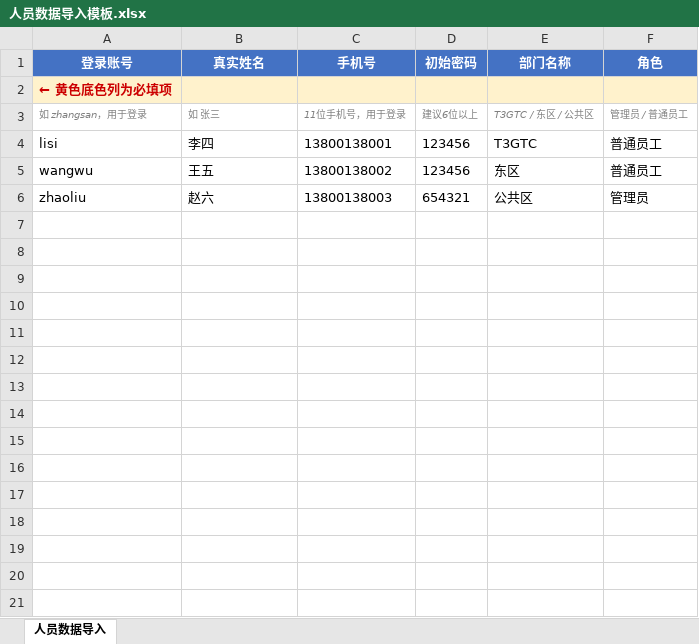
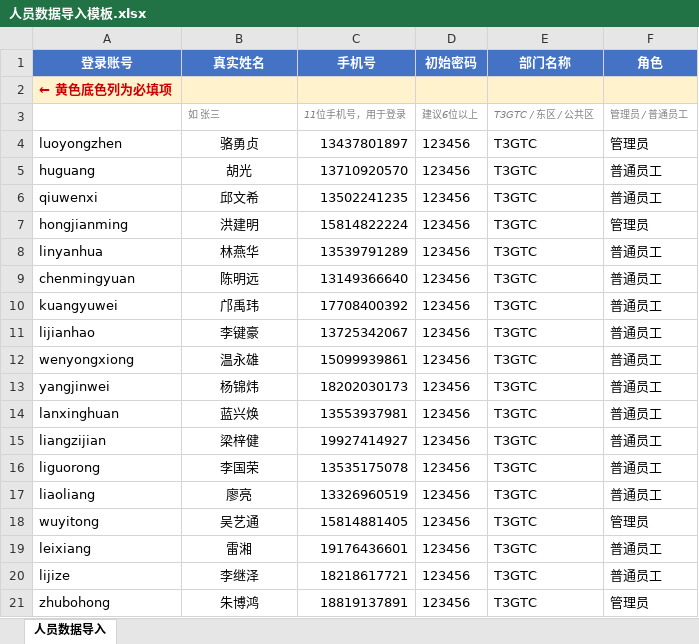
Before and after one commit to rqrqfwqg/tools-management, an Excel workbook: 人员数据导入模板.xlsx, sheet 人员数据导入, drawn as a sheet; only a part is shown; values as stored, in another font and other column widths than the file's, no borders; removed rows and columns are numbered as before the commit, all else as after; the diff covers the shown part only; the diff names each change by its address in the sheet, - before the commit and + after, or states it on an @@ line.

Commit message:
feat: 局域网访问支持 + 批量导入成员数据
- vite.config.ts 增加 host: '0.0.0.0'，支持局域网其他电脑访问
- 局域网访问地址: http://192.168.3.4:3100
- db.json 新增29位T3GTC成员数据（含5位管理员）
- 人员数据导入模板.xlsx 补全拼音登录账号列

```diff
--- a/人员数据导入模板.xlsx (sheet 人员数据导入)
+++ b/人员数据导入模板.xlsx (sheet 人员数据导入)
-A3 (登录账号): 如 zhangsan，用于登录
+A3 (登录账号): (empty)
+row 4: luoyongzhen | 骆勇贞 | 13437801897 | 123456 | T3GTC | 管理员
+row 5: huguang | 胡光 | 13710920570 | 123456 | T3GTC | 普通员工
+row 6: qiuwenxi | 邱文希 | 13502241235 | 123456 | T3GTC | 普通员工
+row 7: hongjianming | 洪建明 | 15814822224 | 123456 | T3GTC | 管理员
+row 8: linyanhua | 林燕华 | 13539791289 | 123456 | T3GTC | 普通员工
+row 9: chenmingyuan | 陈明远 | 13149366640 | 123456 | T3GTC | 普通员工
+row 10: kuangyuwei | 邝禹玮 | 17708400392 | 123456 | T3GTC | 普通员工
+row 11: lijianhao | 李键豪 | 13725342067 | 123456 | T3GTC | 普通员工
+row 12: wenyongxiong | 温永雄 | 15099939861 | 123456 | T3GTC | 普通员工
+row 13: yangjinwei | 杨锦炜 | 18202030173 | 123456 | T3GTC | 普通员工
+row 14: lanxinghuan | 蓝兴焕 | 13553937981 | 123456 | T3GTC | 普通员工
+row 15: liangzijian | 梁梓健 | 19927414927 | 123456 | T3GTC | 普通员工
+row 16: liguorong | 李国荣 | 13535175078 | 123456 | T3GTC | 普通员工
+row 17: liaoliang | 廖亮 | 13326960519 | 123456 | T3GTC | 普通员工
+row 18: wuyitong | 吴艺通 | 15814881405 | 123456 | T3GTC | 管理员
+row 19: leixiang | 雷湘 | 19176436601 | 123456 | T3GTC | 普通员工
-A20 (登录账号): lisi
+A20 (登录账号): lijize
-B20 (真实姓名): 李四
+B20 (真实姓名): 李继泽
-B20 alignment: left
+B20 alignment: center
-C20 (手机号): 13800138001
+C20 (手机号): 18218617721
-row 5: wangwu | 王五 | 13800138002 | 123456 | 东区 | 普通员工
-row 6: zhaoliu | 赵六 | 13800138003 | 654321 | 公共区 | 管理员
+row 21: zhubohong | 朱博鸿 | 18819137891 | 123456 | T3GTC | 管理员
```
Also changed, not shown: 11 added rows elsewhere in this sheet, 2 other files.
